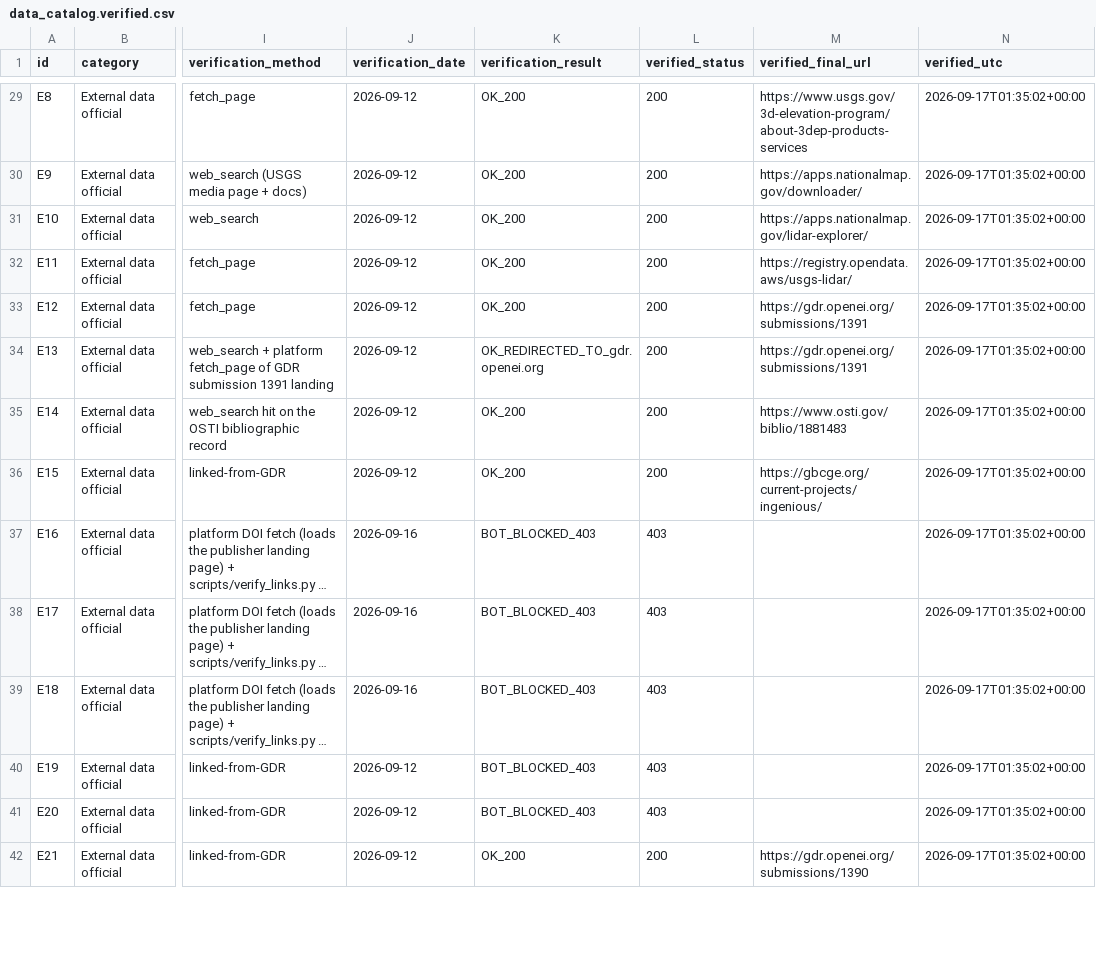
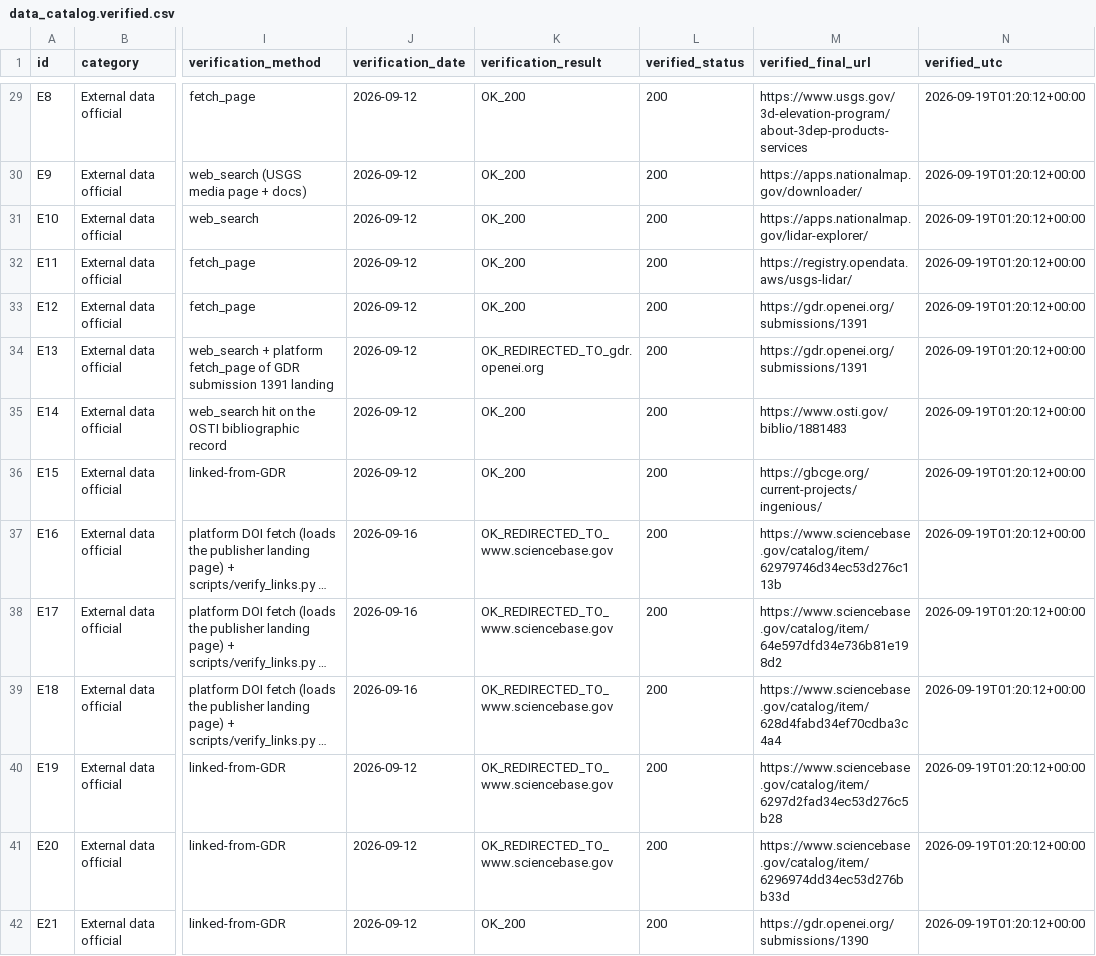
Before and after one commit to buffedlizard55-lab/GEMSDOE, a CSV file: docs/data_catalog.verified.csv, drawn as a sheet; only a part is shown, gaps mark what is left out; long unchanged cells end in …; the diff covers the shown part only; the diff names each change by its address in the sheet, - before the commit and + after, or states it on an @@ line.

```diff
--- a/docs/data_catalog.verified.csv
+++ b/docs/data_catalog.verified.csv
-N29:N42 (verified_utc): 2026-09-17T01:35:02+00:00
+N29:N42 (verified_utc): 2026-09-19T01:20:12+00:00
-K37:K41 (verification_result): BOT_BLOCKED_403
+K37:K41 (verification_result): OK_REDIRECTED_TO_www.sciencebase.gov
-L37:L41 (verified_status): 403
+L37:L41 (verified_status): 200
-M37 (verified_final_url): (empty)
+M37 (verified_final_url): https://www.sciencebase.gov/catalog/item/62979746d34ec53d276c113b
-M38 (verified_final_url): (empty)
+M38 (verified_final_url): https://www.sciencebase.gov/catalog/item/64e597dfd34e736b81e198d2
-M39 (verified_final_url): (empty)
+M39 (verified_final_url): https://www.sciencebase.gov/catalog/item/628d4fabd34ef70cdba3c4a4
-M40 (verified_final_url): (empty)
+M40 (verified_final_url): https://www.sciencebase.gov/catalog/item/6297d2fad34ec53d276c5b28
-M41 (verified_final_url): (empty)
+M41 (verified_final_url): https://www.sciencebase.gov/catalog/item/6296974dd34ec53d276bb33d
```
Also changed, not shown: 3 added rows and 100 edited cells elsewhere in this file, 11 other files.
